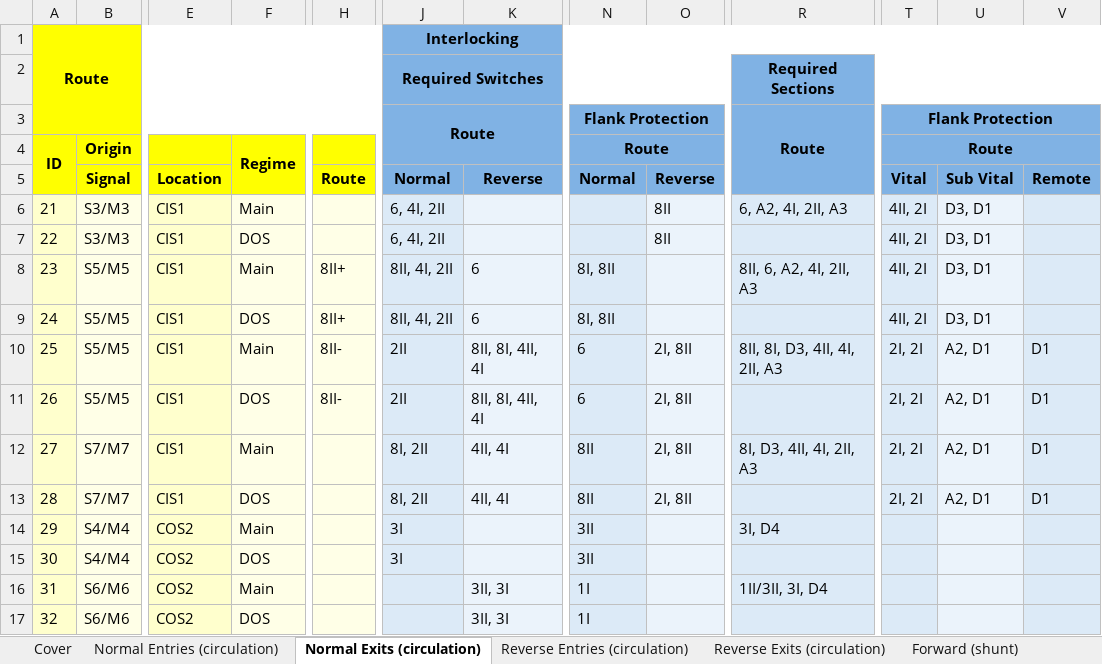
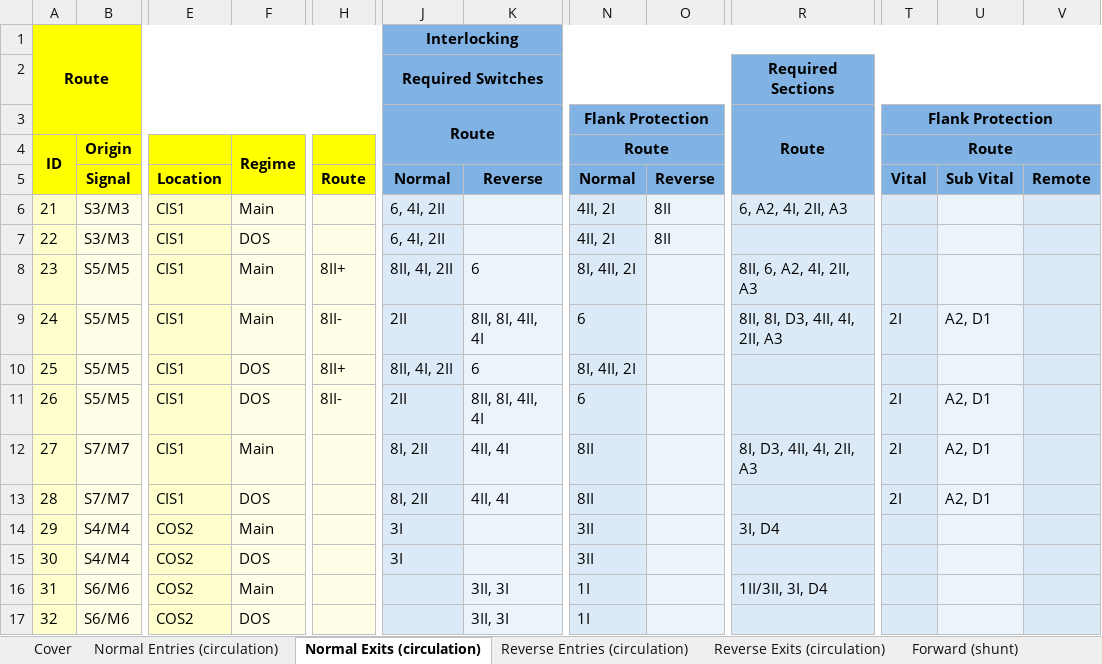
Before and after one commit to 7diogo-luis/ZIRCON, an Excel workbook: stations/output/SPE_Interlocking_Program.xlsx, sheet Normal Exits (circulation), drawn as a sheet; only a part is shown, gaps mark what is left out; values as stored, in another font and other column widths than the file's, no borders; the diff names each change by its address in the sheet, - before the commit and + after, or states it on an @@ line.

```diff
--- a/stations/output/SPE_Interlocking_Program.xlsx (sheet Normal Exits (circulation))
+++ b/stations/output/SPE_Interlocking_Program.xlsx (sheet Normal Exits (circulation))
-N6:N7 (Route): (empty)
+N6:N7 (Route): 4II, 2I
-T6:T8 (Route): 4II, 2I
+T6:T8 (Route): (empty)
-U6:U8: D3, D1
+U6:U8: (empty)
-N8 (Route): 8I, 8II
+N8 (Route): 8I, 4II, 2I
-F9 (Regime): DOS
+F9 (Regime): Main
-H9: 8II+
+H9: 8II-
-J9: 8II, 4I, 2II
+J9: 2II
-K9: 6
+K9: 8II, 8I, 4II, 4I
-N9 (Route): 8I, 8II
+N9 (Route): 6
-R9: (empty)
+R9: 8II, 8I, D3, 4II, 4I, 2II, A3
-T9 (Route): 4II, 2I
+T9 (Route): 2I
-U9: D3, D1
+U9: A2, D1
-F10 (Regime): Main
+F10 (Regime): DOS
-H10: 8II-
+H10: 8II+
-J10: 2II
+J10: 8II, 4I, 2II
-K10: 8II, 8I, 4II, 4I
+K10: 6
-N10 (Route): 6
+N10 (Route): 8I, 4II, 2I
-O10:O13: 2I, 8II
+O10:O13: (empty)
-R10: 8II, 8I, D3, 4II, 4I, 2II, A3
+R10: (empty)
-T10 (Route): 2I, 2I
+T10 (Route): (empty)
-U10: A2, D1
+U10: (empty)
-V10:V13: D1
+V10:V13: (empty)
-T11:T13 (Route): 2I, 2I
+T11:T13 (Route): 2I
```
Also changed, not shown: sheet Reverse Entries (circulation), sheet Normal Entries (circulation), sheet Reverse Exits (circulation), sheet Backward (shunt), sheet Forward (shunt), sheet Cover, 1 more sheet, stations/output/CIS_Interlocking_Program.xlsx, stations/output/MAF_Interlocking_Program.xlsx, 10 other files.
